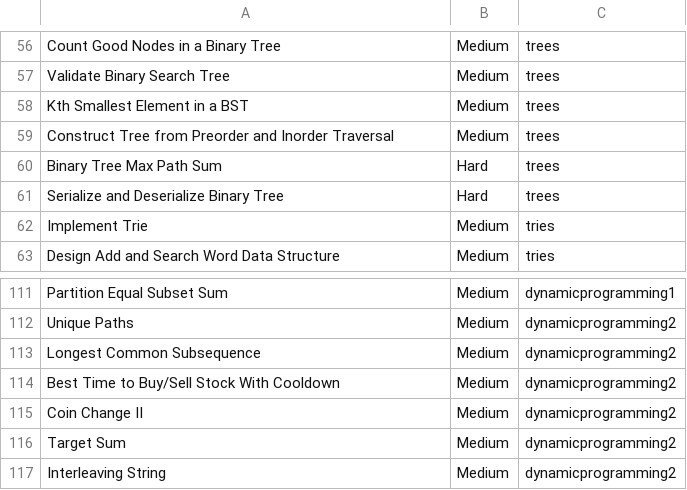
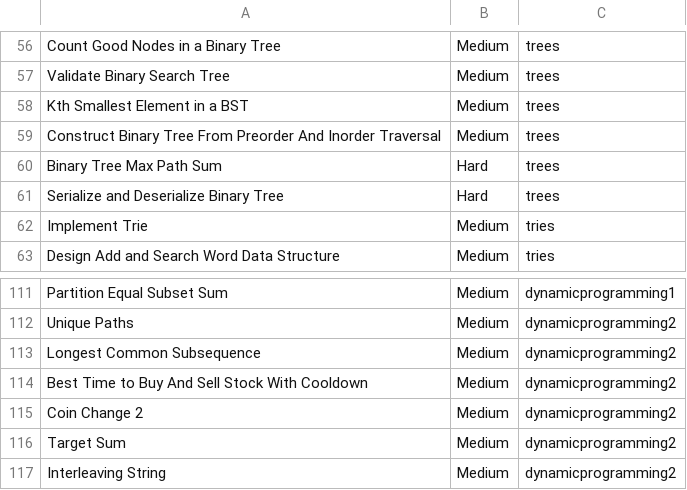
Before and after one commit to YannickPferr/LeetcodeScraper, a CSV file: neetcode150.csv, drawn as a sheet; only a part is shown, gaps mark what is left out.

Commit message:
Updated table

```diff
--- a/neetcode150.csv
+++ b/neetcode150.csv
@@ -58,3 +58,3 @@ Validate Binary Search Tree;Medium;trees
 Kth Smallest Element in a BST;Medium;trees
-Construct Tree from Preorder and Inorder Traversal;Medium;trees
+Construct Binary Tree From Preorder And Inorder Traversal;Medium;trees
 Binary Tree Max Path Sum;Hard;trees
@@ -113,4 +113,4 @@ Unique Paths;Medium;dynamicprogramming2
 Longest Common Subsequence;Medium;dynamicprogramming2
-Best Time to Buy/Sell Stock With Cooldown;Medium;dynamicprogramming2
-Coin Change II;Medium;dynamicprogramming2
+Best Time to Buy And Sell Stock With Cooldown;Medium;dynamicprogramming2
+Coin Change 2;Medium;dynamicprogramming2
 Target Sum;Medium;dynamicprogramming2
```
Also changed, not shown: 1 other file.
